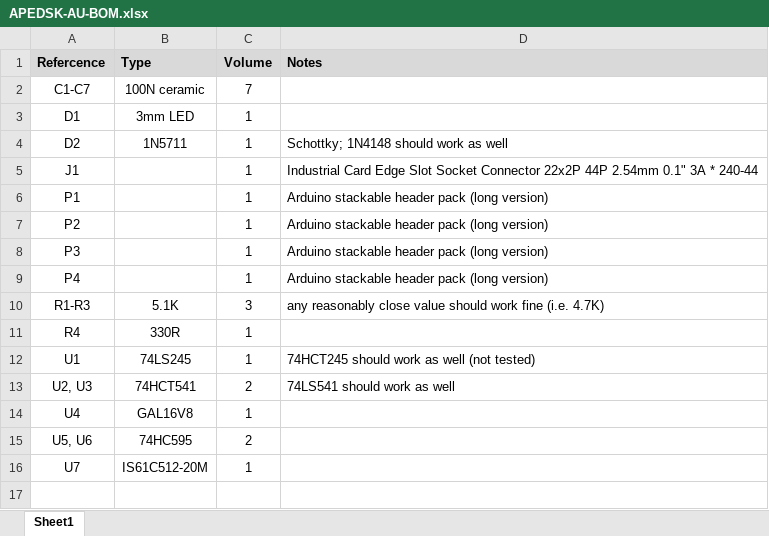
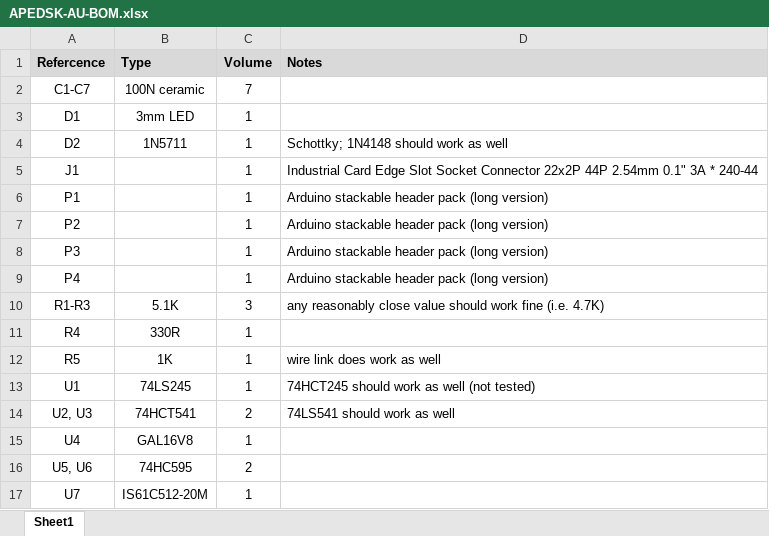
Before and after one commit to jambuur/APEDSK99, an Excel workbook: KiCAD/APEDSK-AU-BOM.xlsx, sheet Sheet1, drawn as a sheet; values as stored, in another font and other column widths than the file's, no borders; the diff names each change by its address in the sheet, - before the commit and + after, or states it on an @@ line.

Commit message:
Update APEDSK-AU-BOM.xlsx

```diff
--- a/KiCAD/APEDSK-AU-BOM.xlsx (sheet Sheet1)
+++ b/KiCAD/APEDSK-AU-BOM.xlsx (sheet Sheet1)
+row 12: R5 | 1K | 1 | wire link does work as well
```
